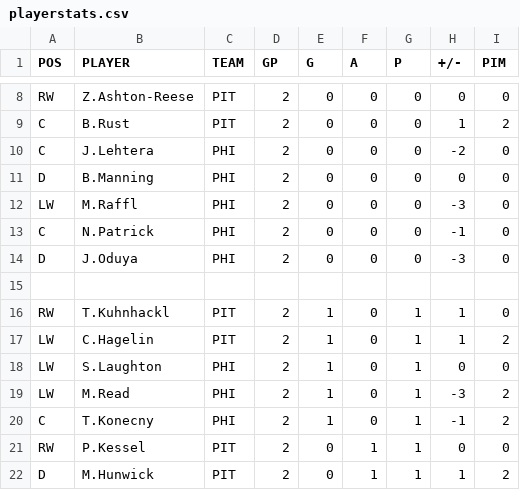
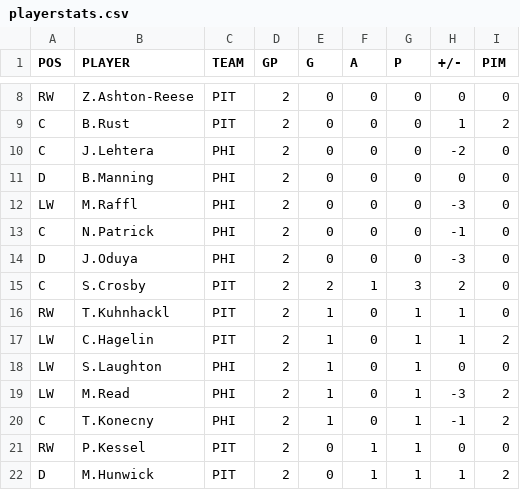
Before and after one commit to backmanification/birdroadscup, a CSV file: 2018/static/games/R1/G8/playerstats.csv, drawn as a sheet; only a part is shown, gaps mark what is left out.

```diff
--- a/2018/static/games/R1/G8/playerstats.csv
+++ b/2018/static/games/R1/G8/playerstats.csv
@@ -14,3 +14,3 @@ C,N.Patrick,PHI,2,0,0,0,-1,0
 D,J.Oduya,PHI,2,0,0,0,-3,0
-
+C,S.Crosby,PIT,2,2,1,3,2,0
 RW,T.Kuhnhackl,PIT,2,1,0,1,1,0
```
Also changed, not shown: 2018/static/games/R1/G2/playerstats.csv, 2018/static/games/R1/G4/playerstats.csv.
